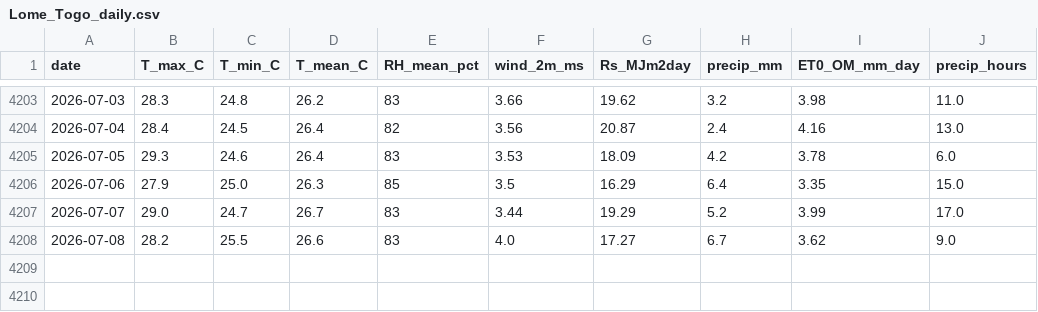
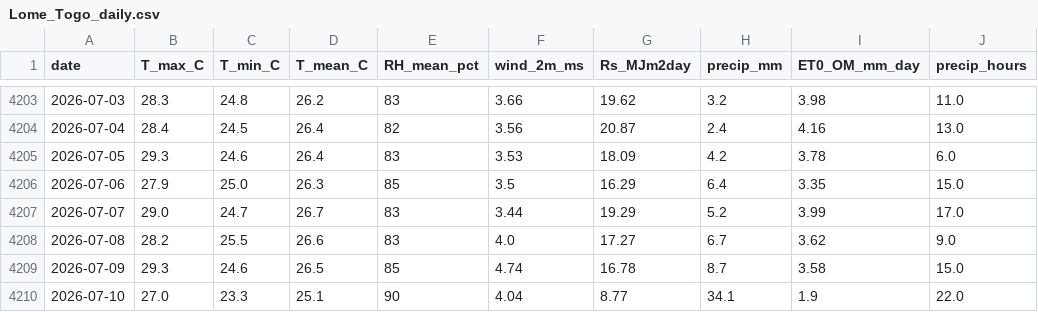
Before and after one commit to djabelo712/smart-agri-togo, a CSV file: data/weather/processed/Lome_Togo_daily.csv, drawn as a sheet; only a part is shown, gaps mark what is left out.

```diff
--- a/data/weather/processed/Lome_Togo_daily.csv
+++ b/data/weather/processed/Lome_Togo_daily.csv
@@ -4208 +4208,3 @@ date,T_max_C,T_min_C,T_mean_C,RH_mean_pct,wind_2m_ms,Rs_MJm2day,precip_mm,ET0_OM
 2026-07-08,28.2,25.5,26.6,83,4.0,17.27,6.7,3.62,9.0
+2026-07-09,29.3,24.6,26.5,85,4.74,16.78,8.7,3.58,15.0
+2026-07-10,27.0,23.3,25.1,90,4.04,8.77,34.1,1.9,22.0
```
Also changed, not shown: data/weather/processed/Bangeli_Bassar_Togo_daily.csv.
